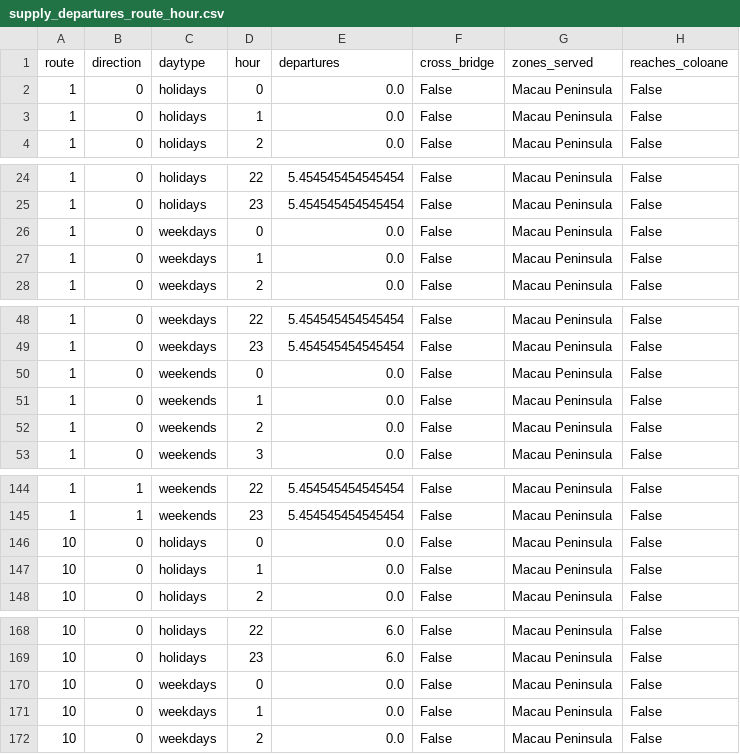
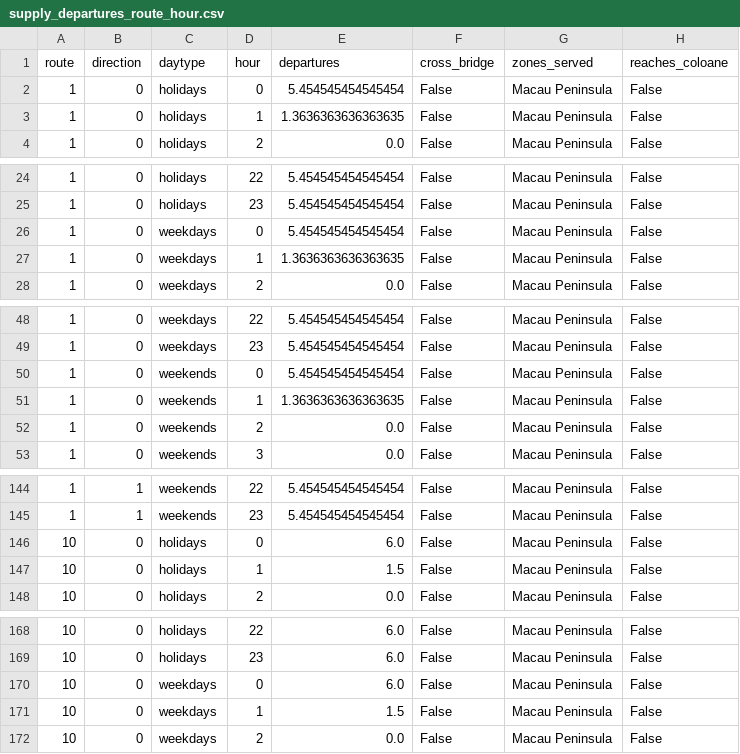
Before and after one commit to FongChinWai-Vivi/CISC7204-ClassE-Team01-2026GitHub, a CSV file: data_processed/supply_departures_route_hour.csv, drawn as a sheet; only a part is shown, gaps mark what is left out; the diff covers the shown part only.

Commit message:
M3 (Vivi): merge Pair08 verification notebook into Team01 pipeline; clean 2023-01..2026-09 demand panel, timetable supply, zone/hour matching, 6 figures, SQLite

```diff
--- a/data_processed/supply_departures_route_hour.csv
+++ b/data_processed/supply_departures_route_hour.csv
@@ -1,4 +1,4 @@
 route,direction,daytype,hour,departures,cross_bridge,zones_served,reaches_coloane
-1,0,holidays,0,0.0,False,Macau Peninsula,False
-1,0,holidays,1,0.0,False,Macau Peninsula,False
+1,0,holidays,0,5.454545454545454,False,Macau Peninsula,False
+1,0,holidays,1,1.3636363636363635,False,Macau Peninsula,False
 1,0,holidays,2,0.0,False,Macau Peninsula,False
@@ -25,4 +25,4 @@
 1,0,holidays,23,5.454545454545454,False,Macau Peninsula,False
-1,0,weekdays,0,0.0,False,Macau Peninsula,False
-1,0,weekdays,1,0.0,False,Macau Peninsula,False
+1,0,weekdays,0,5.454545454545454,False,Macau Peninsula,False
+1,0,weekdays,1,1.3636363636363635,False,Macau Peninsula,False
 1,0,weekdays,2,0.0,False,Macau Peninsula,False
@@ -49,4 +49,4 @@
 1,0,weekdays,23,5.454545454545454,False,Macau Peninsula,False
-1,0,weekends,0,0.0,False,Macau Peninsula,False
-1,0,weekends,1,0.0,False,Macau Peninsula,False
+1,0,weekends,0,5.454545454545454,False,Macau Peninsula,False
+1,0,weekends,1,1.3636363636363635,False,Macau Peninsula,False
 1,0,weekends,2,0.0,False,Macau Peninsula,False
@@ -145,4 +145,4 @@
 1,1,weekends,23,5.454545454545454,False,Macau Peninsula,False
-10,0,holidays,0,0.0,False,Macau Peninsula,False
-10,0,holidays,1,0.0,False,Macau Peninsula,False
+10,0,holidays,0,6.0,False,Macau Peninsula,False
+10,0,holidays,1,1.5,False,Macau Peninsula,False
 10,0,holidays,2,0.0,False,Macau Peninsula,False
@@ -169,4 +169,4 @@
 10,0,holidays,23,6.0,False,Macau Peninsula,False
-10,0,weekdays,0,0.0,False,Macau Peninsula,False
-10,0,weekdays,1,0.0,False,Macau Peninsula,False
+10,0,weekdays,0,6.0,False,Macau Peninsula,False
+10,0,weekdays,1,1.5,False,Macau Peninsula,False
 10,0,weekdays,2,0.0,False,Macau Peninsula,False
```
Also changed, not shown: 141 edited cells elsewhere in this file, data_processed/demand_monthly_arrivals.csv, data_processed/match_gateways.csv, 17 other files.
